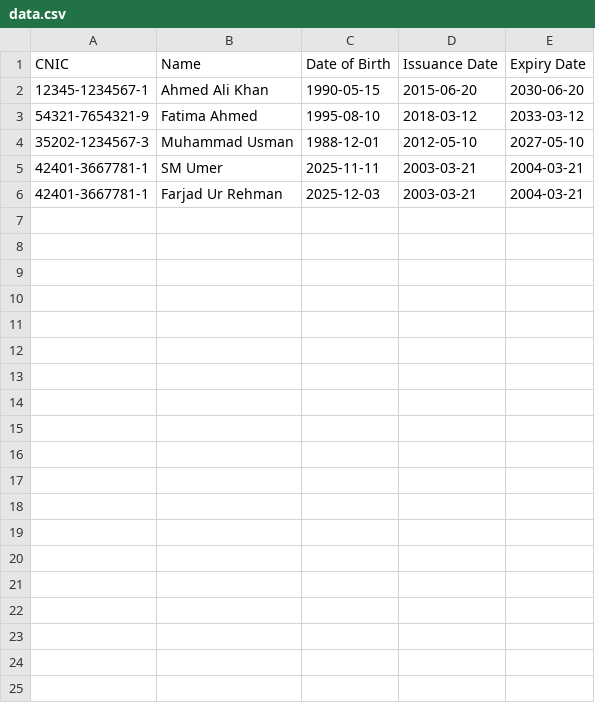
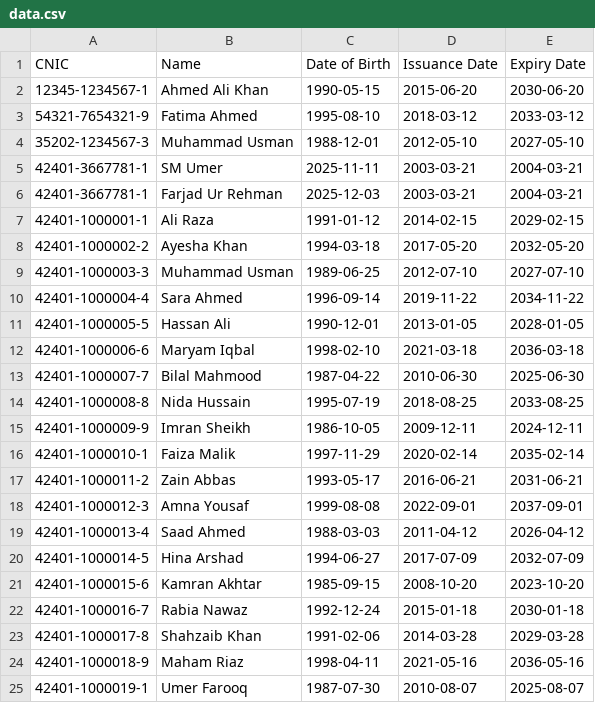
Before and after one commit to SMUmer123/Vehicle-Registration-Blockchain-main, a CSV file: src/Components/UserRegistration/data.csv, drawn as a sheet; only a part is shown; the diff covers the shown part only.

Commit message:
Update data.csv

```diff
--- a/src/Components/UserRegistration/data.csv
+++ b/src/Components/UserRegistration/data.csv
@@ -6 +6,20 @@ CNIC,Name,Date of Birth,Issuance Date,Expiry Date
 42401-3667781-1,Farjad Ur Rehman,2025-12-03,2003-03-21,2004-03-21
+42401-1000001-1,Ali Raza,1991-01-12,2014-02-15,2029-02-15
+42401-1000002-2,Ayesha Khan,1994-03-18,2017-05-20,2032-05-20
+42401-1000003-3,Muhammad Usman,1989-06-25,2012-07-10,2027-07-10
+42401-1000004-4,Sara Ahmed,1996-09-14,2019-11-22,2034-11-22
+42401-1000005-5,Hassan Ali,1990-12-01,2013-01-05,2028-01-05
+42401-1000006-6,Maryam Iqbal,1998-02-10,2021-03-18,2036-03-18
+42401-1000007-7,Bilal Mahmood,1987-04-22,2010-06-30,2025-06-30
+42401-1000008-8,Nida Hussain,1995-07-19,2018-08-25,2033-08-25
+42401-1000009-9,Imran Sheikh,1986-10-05,2009-12-11,2024-12-11
+42401-1000010-1,Faiza Malik,1997-11-29,2020-02-14,2035-02-14
+42401-1000011-2,Zain Abbas,1993-05-17,2016-06-21,2031-06-21
+42401-1000012-3,Amna Yousaf,1999-08-08,2022-09-01,2037-09-01
+42401-1000013-4,Saad Ahmed,1988-03-03,2011-04-12,2026-04-12
+42401-1000014-5,Hina Arshad,1994-06-27,2017-07-09,2032-07-09
+42401-1000015-6,Kamran Akhtar,1985-09-15,2008-10-20,2023-10-20
+42401-1000016-7,Rabia Nawaz,1992-12-24,2015-01-18,2030-01-18
+42401-1000017-8,Shahzaib Khan,1991-02-06,2014-03-28,2029-03-28
+42401-1000018-9,Maham Riaz,1998-04-11,2021-05-16,2036-05-16
+42401-1000019-1,Umer Farooq,1987-07-30,2010-08-07,2025-08-07
```
Also changed, not shown: 21 added rows elsewhere in this file.
